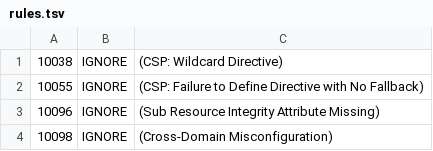
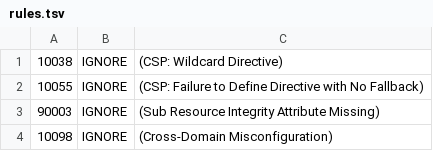
Before and after one commit to sree10102007/Final-Ranga-Web-Project, a TSV file: .zap/rules.tsv, drawn as a sheet.

```diff
--- a/.zap/rules.tsv
+++ b/.zap/rules.tsv
@@ -2,3 +2,3 @@
 10055	IGNORE	(CSP: Failure to Define Directive with No Fallback)
-10096	IGNORE	(Sub Resource Integrity Attribute Missing)
+90003	IGNORE	(Sub Resource Integrity Attribute Missing)
 10098	IGNORE	(Cross-Domain Misconfiguration)
```
Also changed, not shown: 2 other files.
